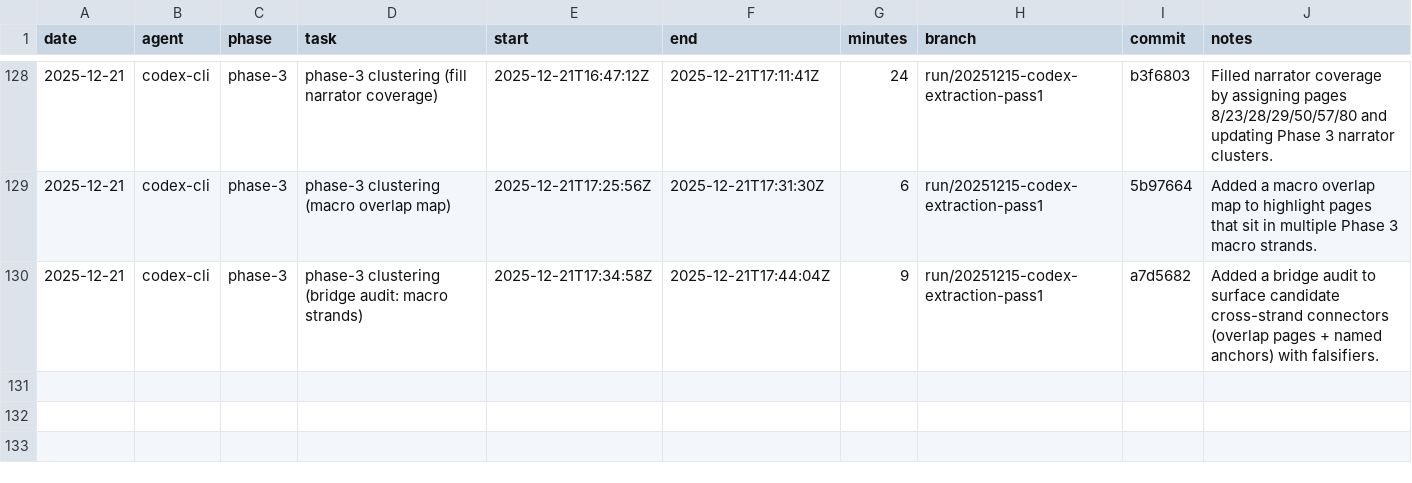
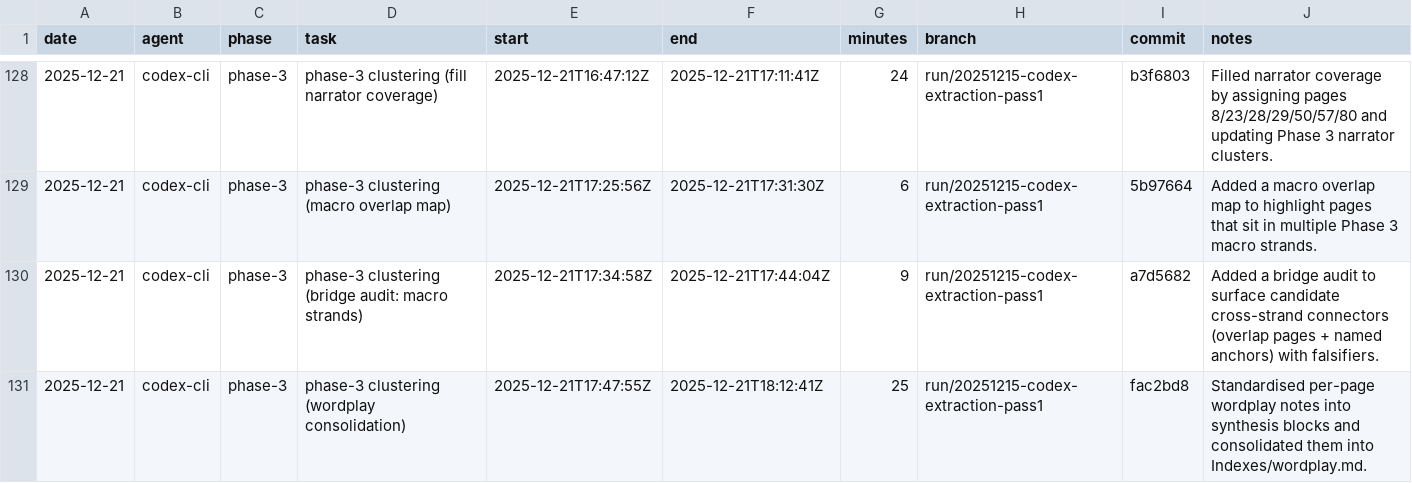
Before and after one commit to seanbetts/cains-jawbone, a CSV file: Worklog/worklog.csv, drawn as a sheet; only a part is shown, gaps mark what is left out.

Commit message:
Worklog: log wordplay consolidation session

```diff
--- a/Worklog/worklog.csv
+++ b/Worklog/worklog.csv
@@ -130 +130,2 @@ date,agent,phase,task,start,end,minutes,branch,commit,notes
 2025-12-21,codex-cli,phase-3,phase-3 clustering (bridge audit: macro strands),2025-12-21T17:34:58Z,2025-12-21T17:44:04Z,9,run/20251215-codex-extraction-pass1,a7d5682,"Added a bridge audit to surface candidate cross-strand connectors (overlap pages + named anchors) with falsifiers."
+2025-12-21,codex-cli,phase-3,phase-3 clustering (wordplay consolidation),2025-12-21T17:47:55Z,2025-12-21T18:12:41Z,25,run/20251215-codex-extraction-pass1,fac2bd8,"Standardised per-page wordplay notes into synthesis blocks and consolidated them into Indexes/wordplay.md."
```
